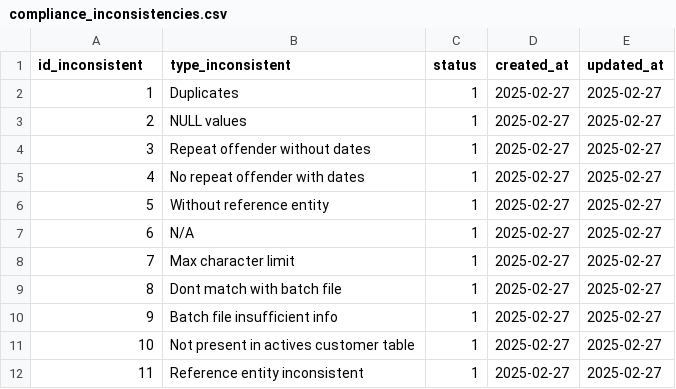
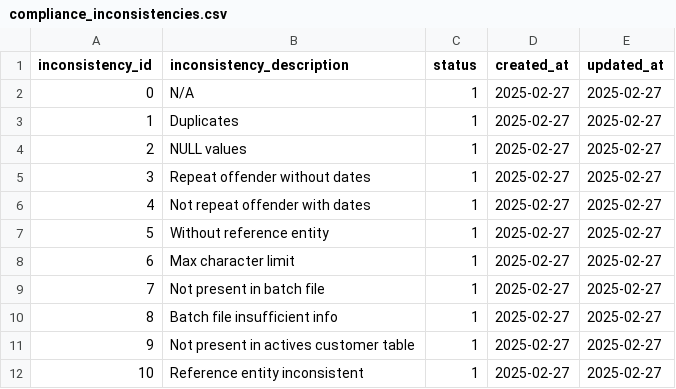
Before and after one commit to JuanCaBlandon/demo-dbt, a CSV file: dbt_project/seeds/compliance_inconsistencies.csv, drawn as a sheet.

Commit message:
Minor adjustemts in compliance process

```diff
--- a/dbt_project/seeds/compliance_inconsistencies.csv
+++ b/dbt_project/seeds/compliance_inconsistencies.csv
@@ -1,2 +1,3 @@
-id_inconsistent,type_inconsistent,status,created_at,updated_at
+inconsistency_id,inconsistency_description,status,created_at,updated_at
+0,N/A,1,2025-02-27,2025-02-27
 1,Duplicates,1,2025-02-27,2025-02-27
@@ -4,9 +5,8 @@ id_inconsistent,type_inconsistent,status,created_at,updated_at
 3,Repeat offender without dates,1,2025-02-27,2025-02-27
-4,No repeat offender with dates,1,2025-02-27,2025-02-27
+4,Not repeat offender with dates,1,2025-02-27,2025-02-27
 5,Without reference entity,1,2025-02-27,2025-02-27
-6,N/A,1,2025-02-27,2025-02-27
-7,Max character limit,1,2025-02-27,2025-02-27
-8,Dont match with batch file,1,2025-02-27,2025-02-27
-9,Batch file insufficient info,1,2025-02-27,2025-02-27
-10,Not present in actives customer table,1,2025-02-27,2025-02-27
-11,Reference entity inconsistent,1,2025-02-27,2025-02-27
+6,Max character limit,1,2025-02-27,2025-02-27
+7,Not present in batch file,1,2025-02-27,2025-02-27
+8,Batch file insufficient info,1,2025-02-27,2025-02-27
+9,Not present in actives customer table,1,2025-02-27,2025-02-27
+10,Reference entity inconsistent,1,2025-02-27,2025-02-27
```
Also changed, not shown: 4 other files.
